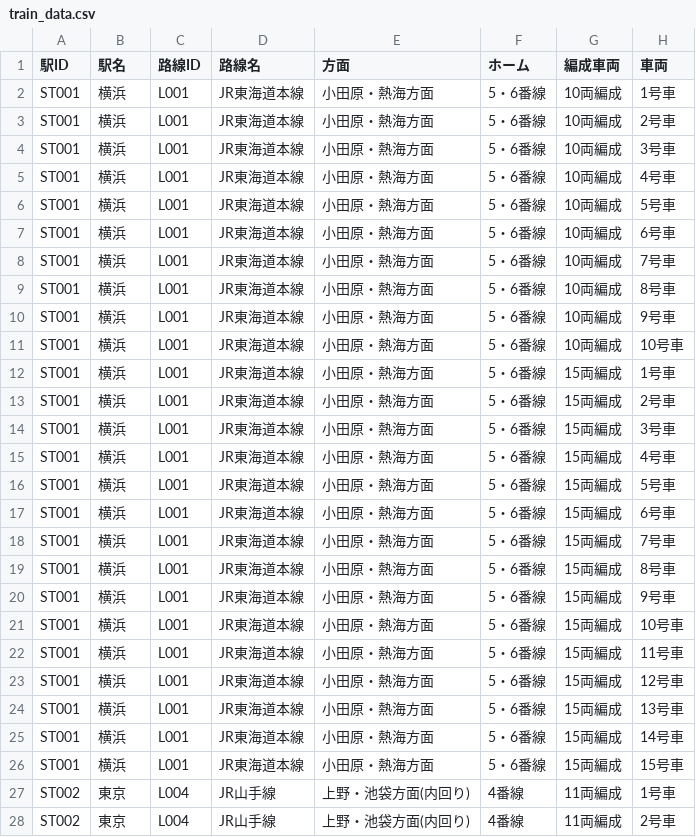
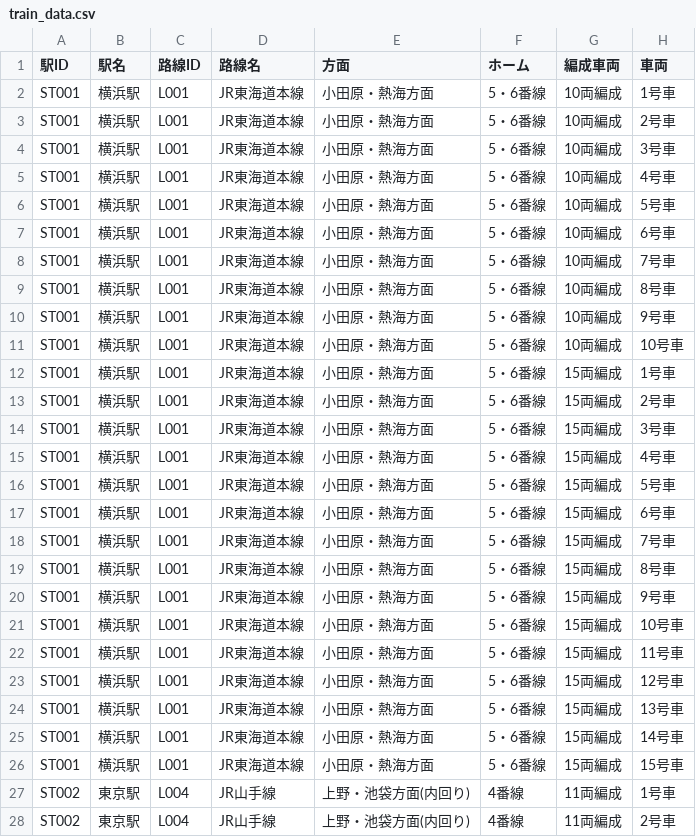
Before and after one commit to momocode287/train-board-position-finder, a CSV file: train_data.csv, drawn as a sheet; only a part is shown; the diff covers the shown part only; the diff names each change by its address in the sheet, - before the commit and + after, or states it on an @@ line.

```diff
--- a/train_data.csv
+++ b/train_data.csv
-B2:B26 (駅名): 横浜
+B2:B26 (駅名): 横浜駅
-B27:B28 (駅名): 東京
+B27:B28 (駅名): 東京駅
```
Also changed, not shown: 9 edited cells elsewhere in this file, 1 other file.
